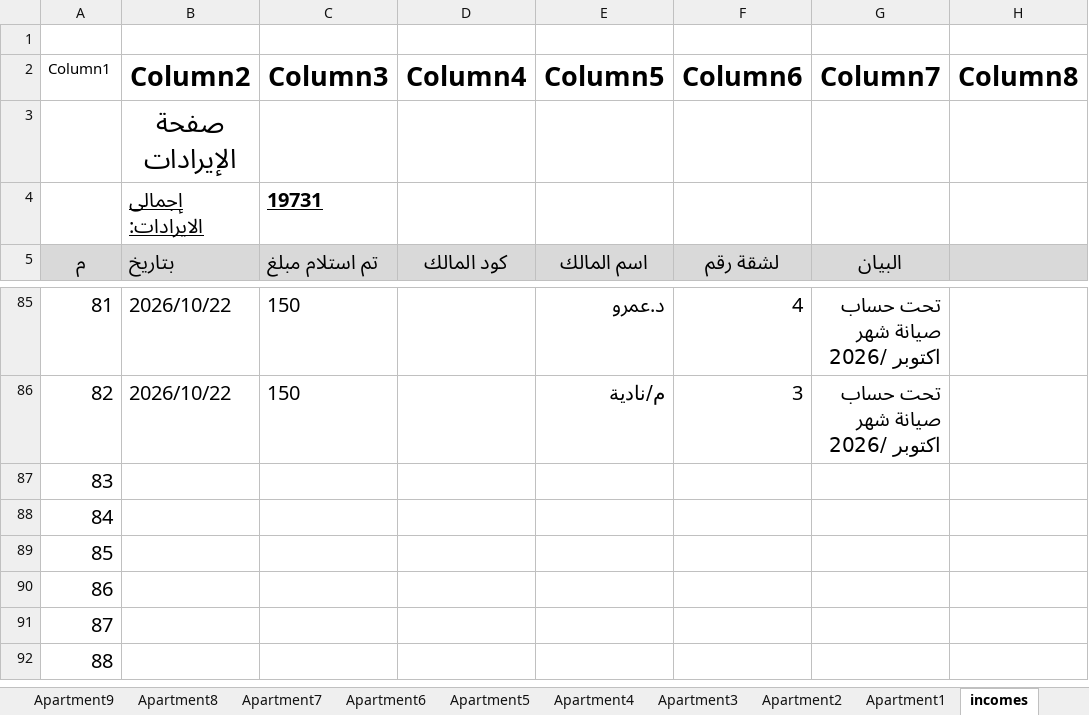
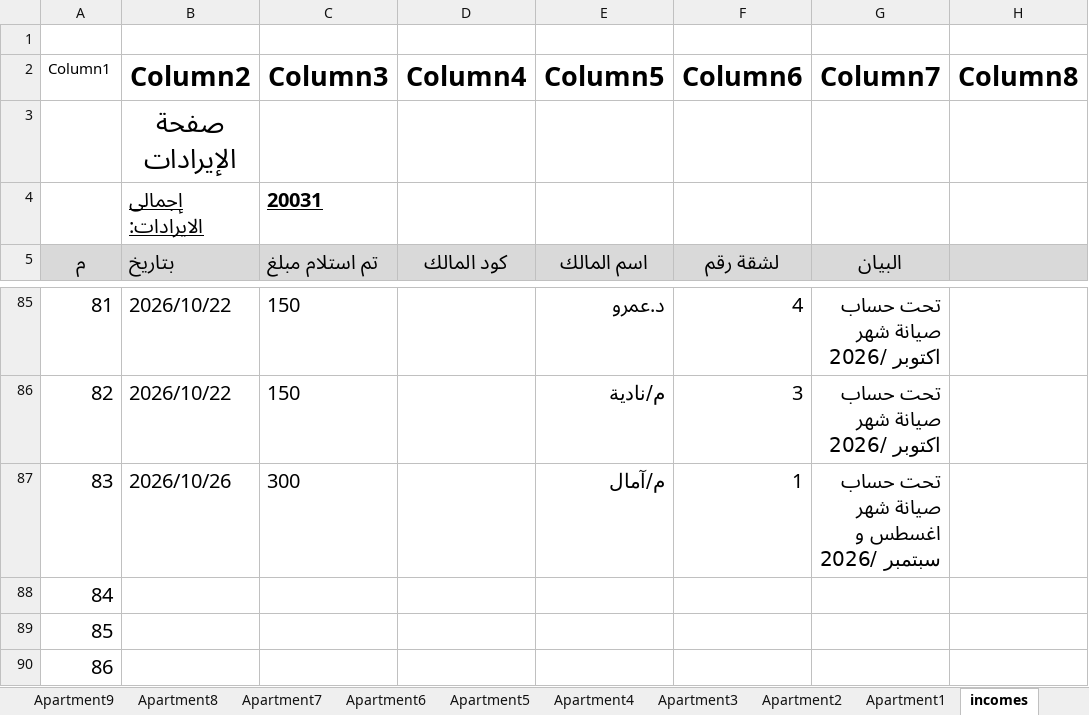
Before and after one commit to wmaa64/syana2024, an Excel workbook: Book2026.xlsx, sheet incomes, drawn as a sheet; only a part is shown, gaps mark what is left out; the shorter side is filled out with more unchanged rows; values as stored, in another font and other column widths than the file's, no borders; table styles not drawn; the diff names each change by its address in the sheet, - before the commit and + after, or states it on an @@ line.

```diff
--- a/Book2026.xlsx (sheet incomes)
+++ b/Book2026.xlsx (sheet incomes)
-C4 (Column3): 19731
+C4 (Column3): 20031
-B87 (Column2): (empty)
+B87 (Column2): 2026/10/26
-C87 (Column3): (empty)
+C87 (Column3): 300
-E87 (Column5): (empty)
+E87 (Column5): م/آمال
-F87 (Column6): (empty)
+F87 (Column6): 1
-G87 (Column7): (empty)
+G87 (Column7): تحت حساب صيانة شهر اغسطس و سبتمبر /2026
```
Also changed, not shown: sheet payments, sheet Apartment1, sheet Monthly_payments, sheet Apartment3, sheet Apartment4, sheet Apartment7, 1 more sheet.
